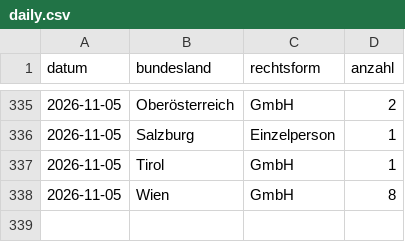
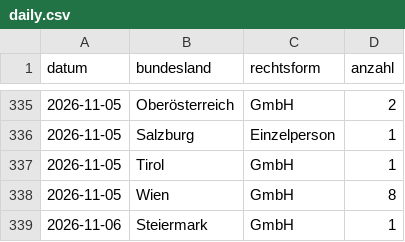
Before and after one commit to 8bpgrr7n74-bit/akv-feed, a CSV file: docs/stats/daily.csv, drawn as a sheet; only a part is shown, gaps mark what is left out.

```diff
--- a/docs/stats/daily.csv
+++ b/docs/stats/daily.csv
@@ -338 +338,2 @@ datum,bundesland,rechtsform,anzahl
 2026-11-05,Wien,GmbH,8
+2026-11-06,Steiermark,GmbH,1
```
Also changed, not shown: 3 other files.
